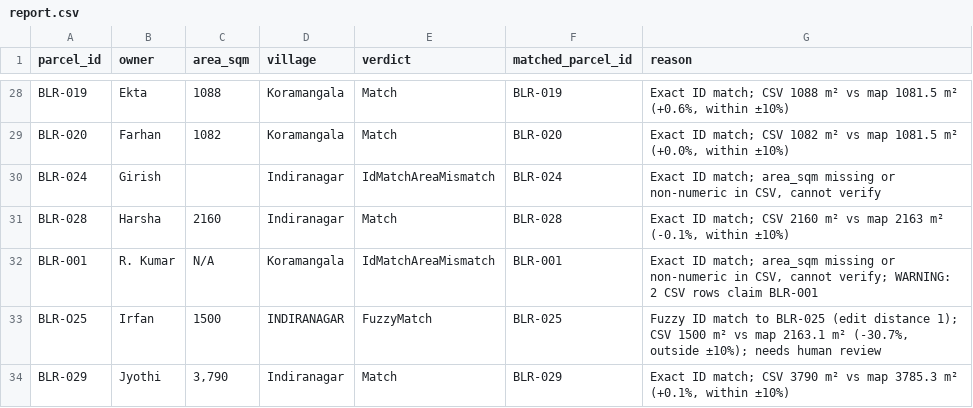
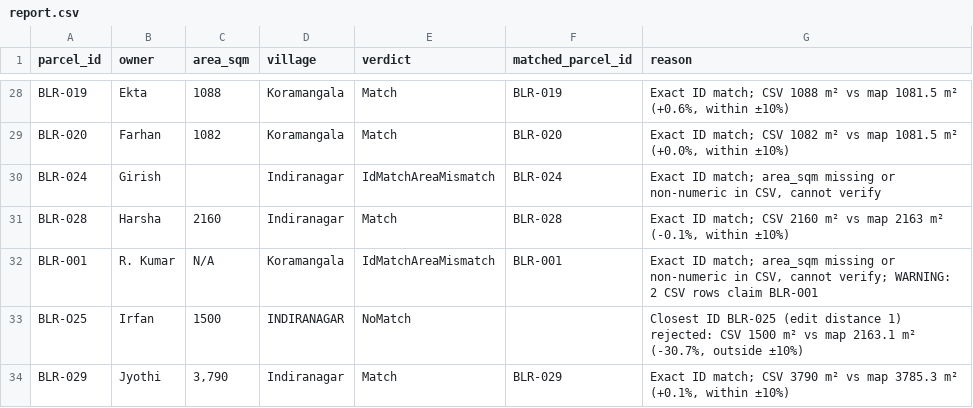
Before and after one commit to sidz07734/latlong-reconcile, a CSV file: report/report.csv, drawn as a sheet; only a part is shown, gaps mark what is left out.

Commit message:
Reject fuzzy matches whose area clearly disagrees; tidy comment

```diff
--- a/report/report.csv
+++ b/report/report.csv
@@ -32,3 +32,3 @@ BLR-028,Harsha,2160,Indiranagar,Match,BLR-028,"Exact ID match; CSV 2160 m² vs m
 BLR-001,R. Kumar,N/A,Koramangala,IdMatchAreaMismatch,BLR-001,"Exact ID match; area_sqm missing or non-numeric in CSV, cannot verify; WARNING: 2 CSV rows claim BLR-001"
-BLR-O25,Irfan,1500,  INDIRANAGAR ,FuzzyMatch,BLR-025,"Fuzzy ID match to BLR-025 (edit distance 1); CSV 1500 m² vs map 2163.1 m² (-30.7%, outside ±10%); needs human review"
+BLR-O25,Irfan,1500,  INDIRANAGAR ,NoMatch,,"Closest ID BLR-025 (edit distance 1) rejected: CSV 1500 m² vs map 2163.1 m² (-30.7%, outside ±10%)"
 BLR-029,Jyothi,"3,790",Indiranagar,Match,BLR-029,"Exact ID match; CSV 3790 m² vs map 3785.3 m² (+0.1%, within ±10%)"
```
Also changed, not shown: 6 other files.
